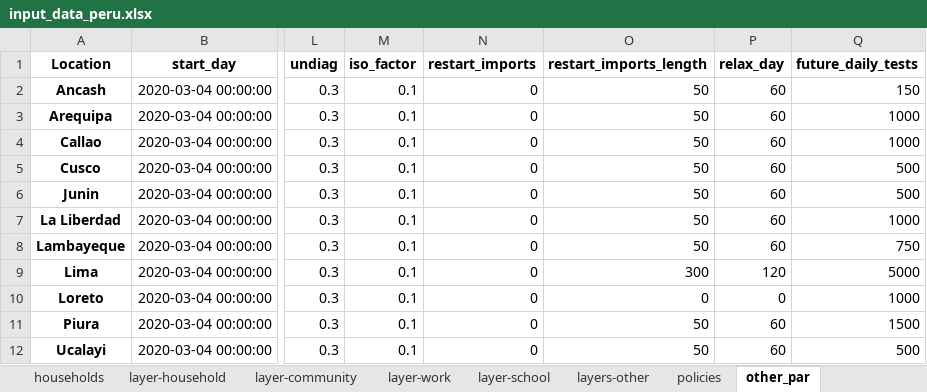
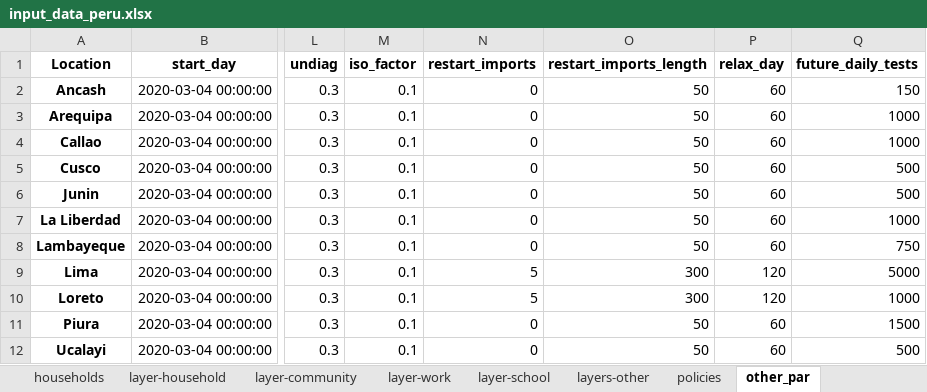
Before and after one commit to brain-modelling-group/covasim-qld-model, an Excel workbook: data/input_data_peru.xlsx, sheet other_par, drawn as a sheet; only a part is shown, gaps mark what is left out; values as stored, in another font and other column widths than the file's, no borders; the diff names each change by its address in the sheet, - before the commit and + after, or states it on an @@ line.

Commit message:
Peru sheet updates

```diff
--- a/data/input_data_peru.xlsx (sheet other_par)
+++ b/data/input_data_peru.xlsx (sheet other_par)
-N9:N10 (restart_imports): 0
+N9:N10 (restart_imports): 5
-O10 (restart_imports_length): 0
+O10 (restart_imports_length): 300
-P10 (relax_day): 0
+P10 (relax_day): 120
```
Also changed, not shown: 2 other files.
